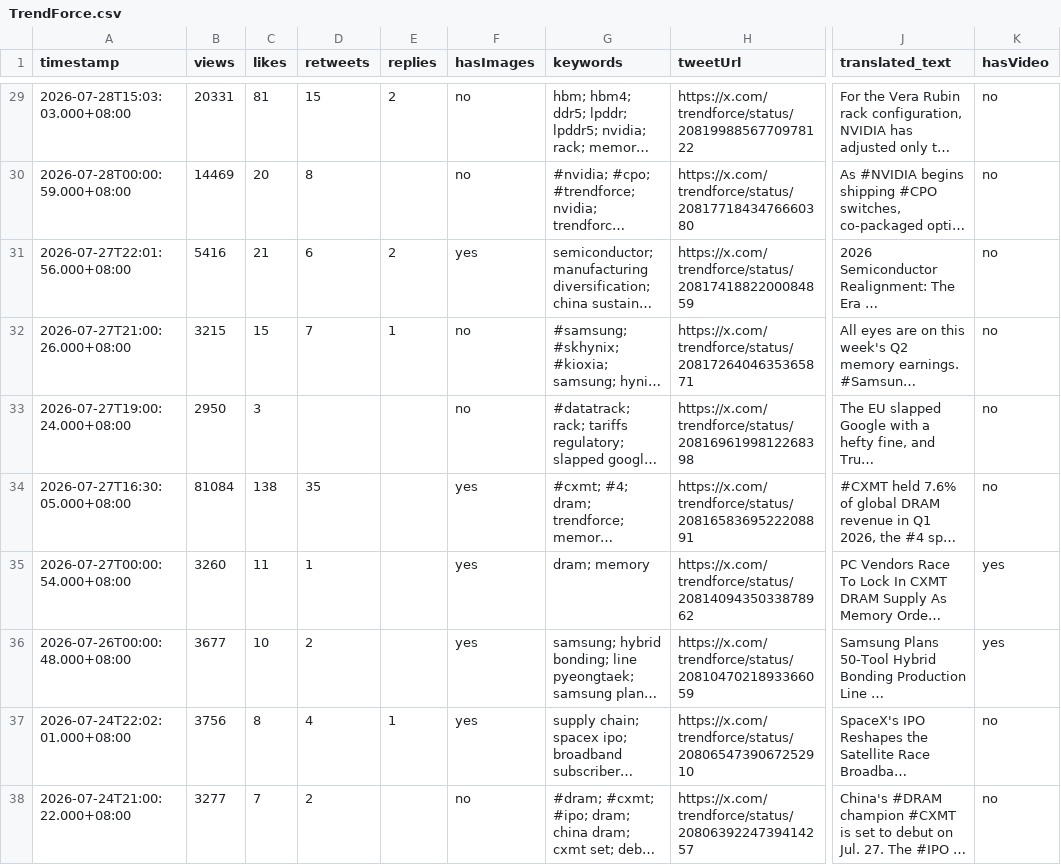
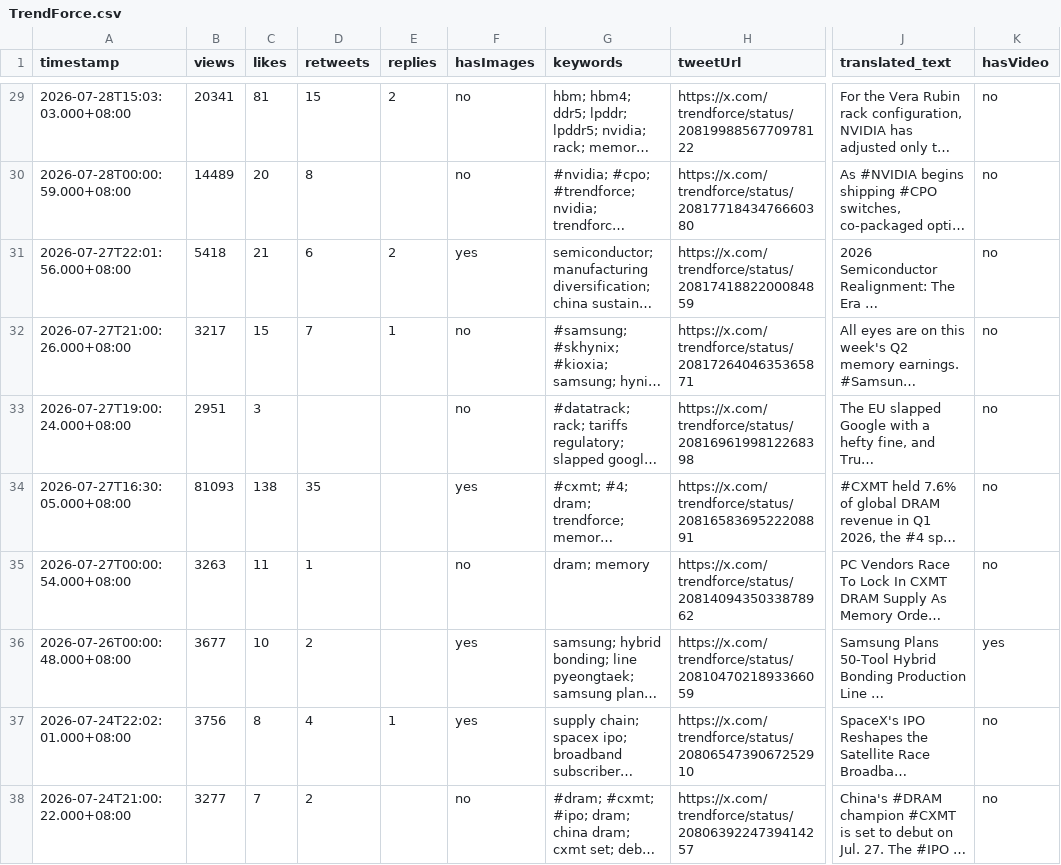
Before and after one commit to Evaline8485/TrendForceDashboard, a CSV file: csv/TrendForce.csv, drawn as a sheet; only a part is shown, gaps mark what is left out; long unchanged cells end in …; the diff covers the shown part only; the diff names each change by its address in the sheet, - before the commit and + after, or states it on an @@ line.

```diff
--- a/csv/TrendForce.csv
+++ b/csv/TrendForce.csv
-B29 (views): 20331
+B29 (views): 20341
-B30 (views): 14469
+B30 (views): 14489
-B31 (views): 5416
+B31 (views): 5418
-B32 (views): 3215
+B32 (views): 3217
-B33 (views): 2950
+B33 (views): 2951
-B34 (views): 81084
+B34 (views): 81093
-B35 (views): 3260
+B35 (views): 3263
-F35 (hasImages): yes
+F35 (hasImages): no
-K35 (hasVideo): yes
+K35 (hasVideo): no
```
Also changed, not shown: 29 edited cells elsewhere in this file, 2 other files.
